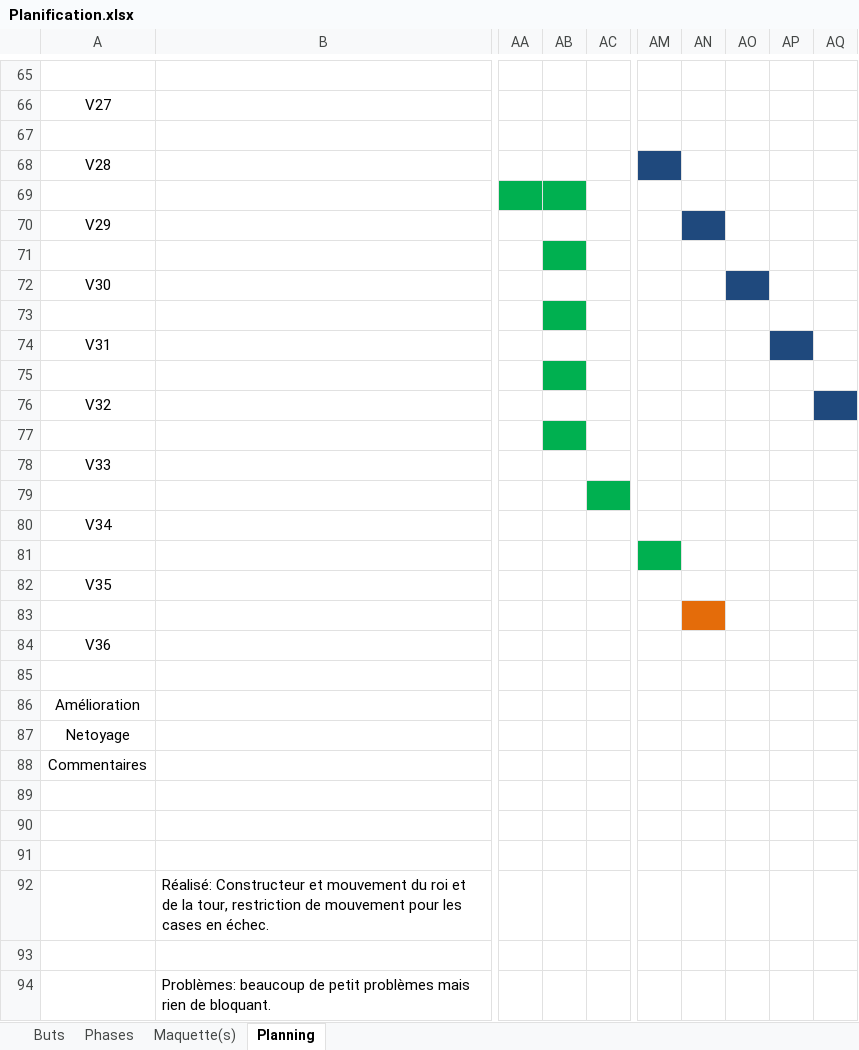
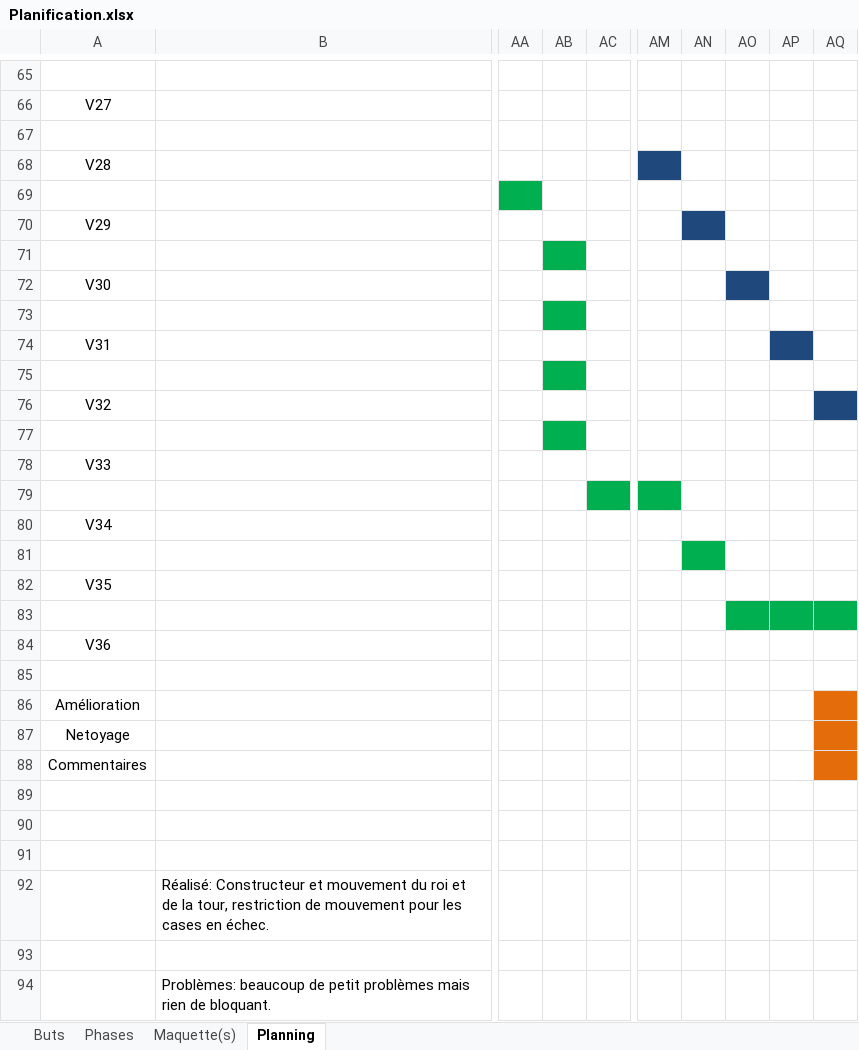
Before and after one commit to stany24/Chess, an Excel workbook: Planification.xlsx, sheet Planning, drawn as a sheet; only a part is shown, gaps mark what is left out; values as stored, in another font and other column widths than the file's, no borders; charts and pictures not drawn; the diff names each change by its address in the sheet, - before the commit and + after, or states it on an @@ line.

```diff
--- a/Planification.xlsx (sheet Planning)
+++ b/Planification.xlsx (sheet Planning)
-AB69 fill: #00B050
+AB69 fill: none
-AM79 fill: none
+AM79 fill: #00B050
-AM81 fill: #00B050
+AM81 fill: none
-AN81 fill: none
+AN81 fill: #00B050
-AN83 fill: #E46C0A
+AN83 fill: none
-AO83:AQ83 fill: none
+AO83:AQ83 fill: #00B050
-AQ86:AQ88 fill: none
+AQ86:AQ88 fill: #E46C0A
```
Also changed, not shown: 5 other files.
